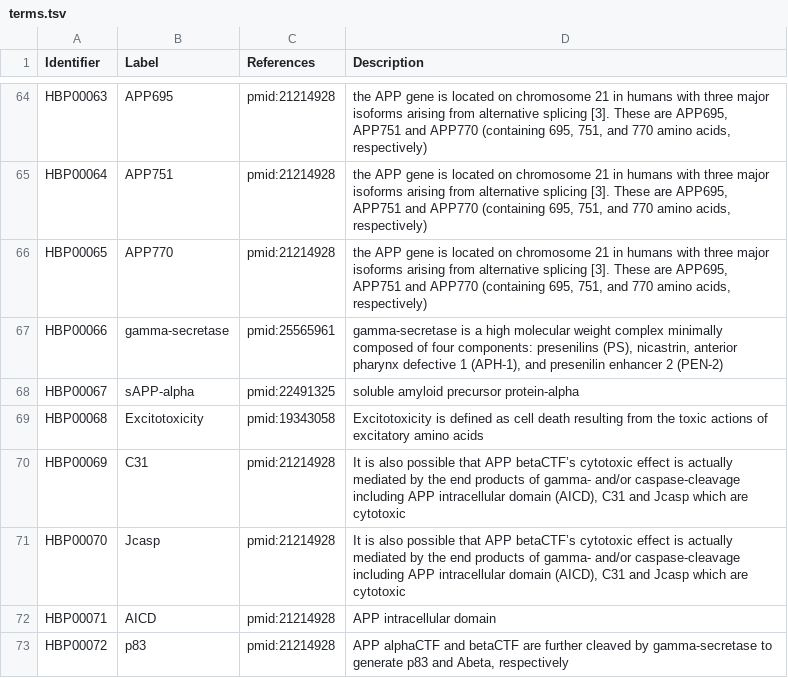
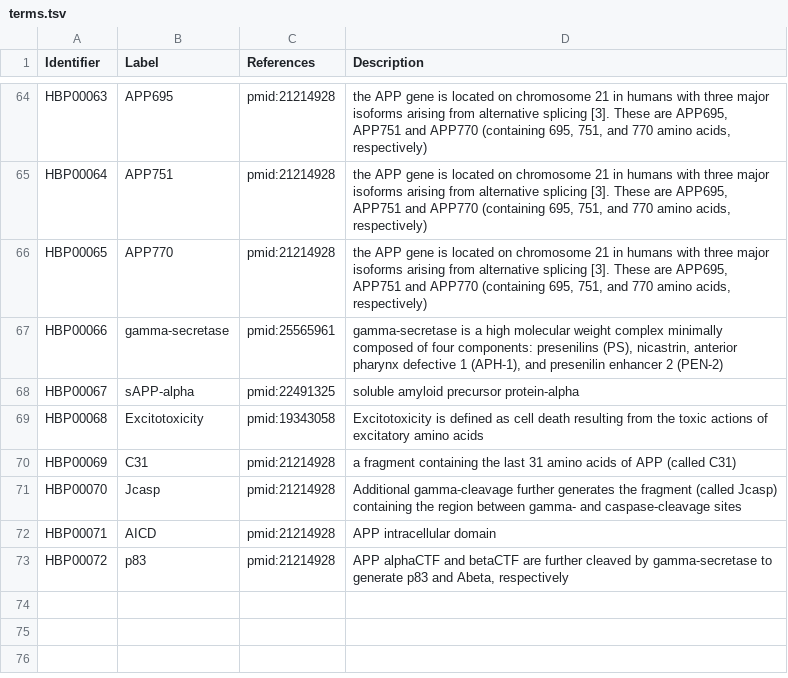
Before and after one commit to pharmacome/conso, a TSV file: terms.tsv, drawn as a sheet; only a part is shown, gaps mark what is left out.

Commit message:
update C31 and Jcasp

```diff
--- a/terms.tsv
+++ b/terms.tsv
@@ -69,4 +69,4 @@ HBP00067	sAPP-alpha	pmid:22491325	soluble amyloid precursor protein-alpha
 HBP00068	Excitotoxicity	pmid:19343058	Excitotoxicity is defined as cell death resulting from the toxic actions of excitatory amino acids
-HBP00069	C31	pmid:21214928	It is also possible that APP betaCTF’s cytotoxic effect is actually mediated by the end products of gamma- and/or caspase-cleavage including APP intracellular domain (AICD), C31 and Jcasp which are cytotoxic
-HBP00070	Jcasp	pmid:21214928	It is also possible that APP betaCTF’s cytotoxic effect is actually mediated by the end products of gamma- and/or caspase-cleavage including APP intracellular domain (AICD), C31 and Jcasp which are cytotoxic
+HBP00069	C31	pmid:21214928	a fragment containing the last 31 amino acids of APP (called C31)
+HBP00070	Jcasp	pmid:21214928	Additional gamma-cleavage further generates the fragment (called Jcasp) containing the region between gamma- and caspase-cleavage sites
 HBP00071	AICD	pmid:21214928	APP intracellular domain
```
